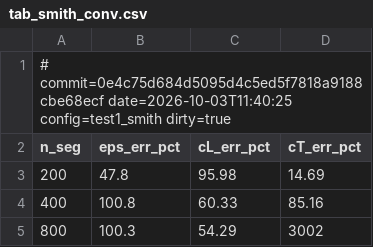
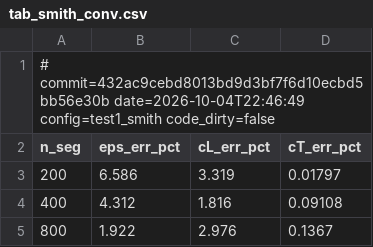
Before and after one commit to Tavi681/PoliPhysics, a CSV file: Tema 2/paper_results/tab_smith_conv.csv, drawn as a sheet.

```diff
--- a/Tema 2/paper_results/tab_smith_conv.csv
+++ b/Tema 2/paper_results/tab_smith_conv.csv
@@ -1,5 +1,5 @@
-# commit=0e4c75d684d5095d4c5ed5f7818a9188cbe68ecf date=2026-10-03T11:40:25 config=test1_smith dirty=true
+# commit=432ac9cebd8013bd9d3bf7f6d10ecbd5bb56e30b date=2026-10-04T22:46:49 config=test1_smith code_dirty=false
 n_seg,eps_err_pct,cL_err_pct,cT_err_pct
-200,47.8,95.98,14.69
-400,100.8,60.33,85.16
-800,100.3,54.29,3002
+200,6.586,3.319,0.01797
+400,4.312,1.816,0.09108
+800,1.922,2.976,0.1367
```
Also changed, not shown: Tema 2/paper_results/tab_smith.csv, 8 other files.
